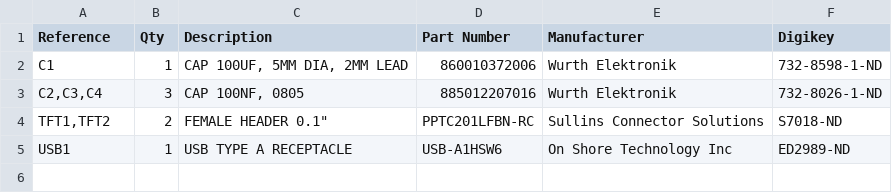
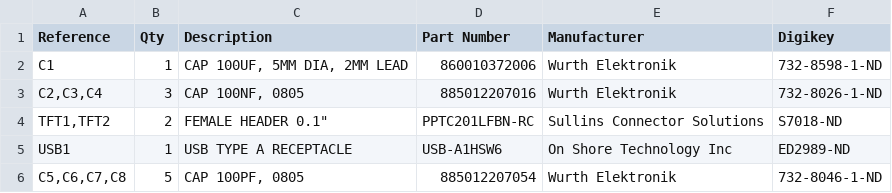
Before and after one commit to Ryzee119/usb64, a CSV file: .kitspace/bom.csv, drawn as a sheet; the diff names each change by its address in the sheet, - before the commit and + after, or states it on an @@ line.

```diff
--- a/.kitspace/bom.csv
+++ b/.kitspace/bom.csv
+row 6: C5,C6,C7,C8 | 5 | CAP 100PF, 0805 | 885012207054 | Wurth Elektronik | 732-8046-1-ND
```
Also changed, not shown: 13 other files.
